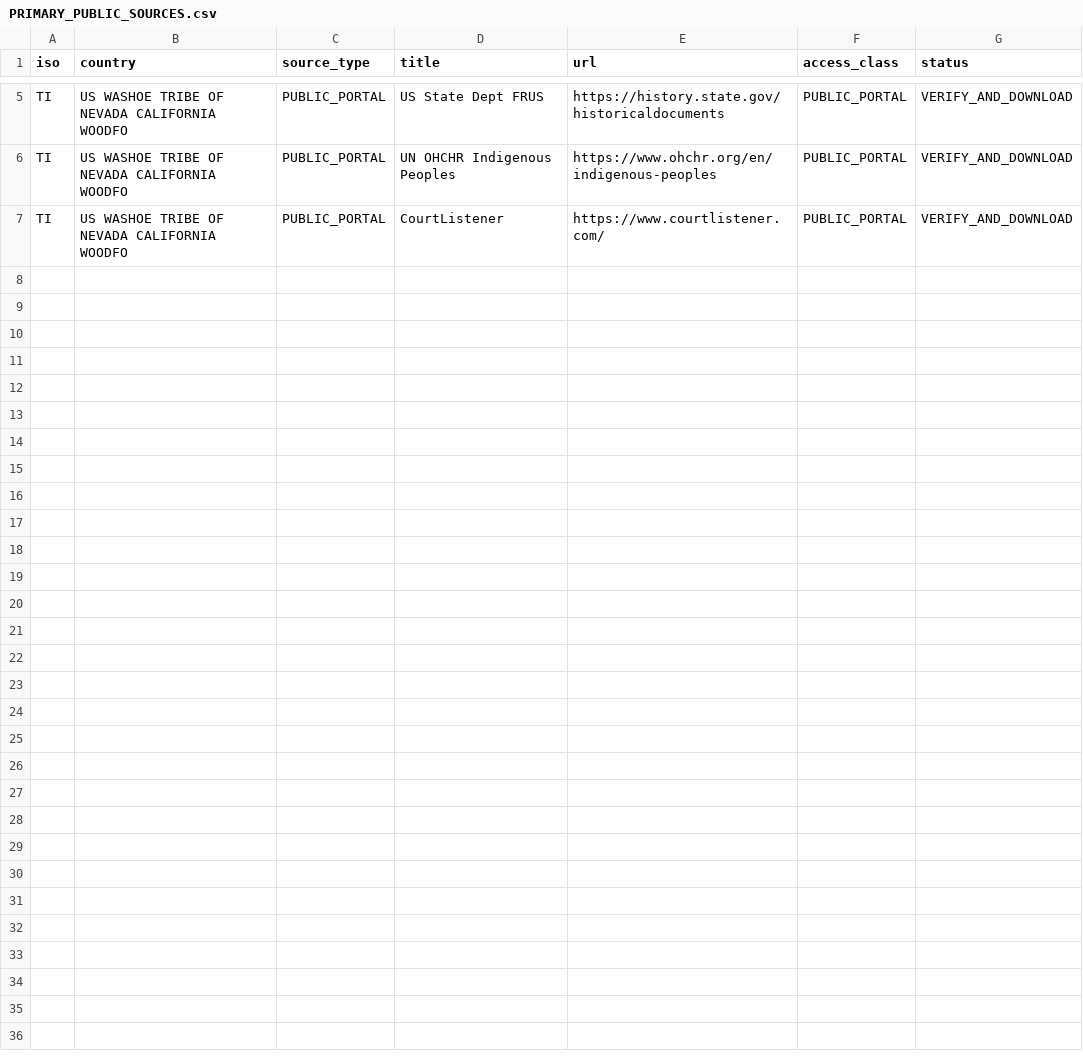
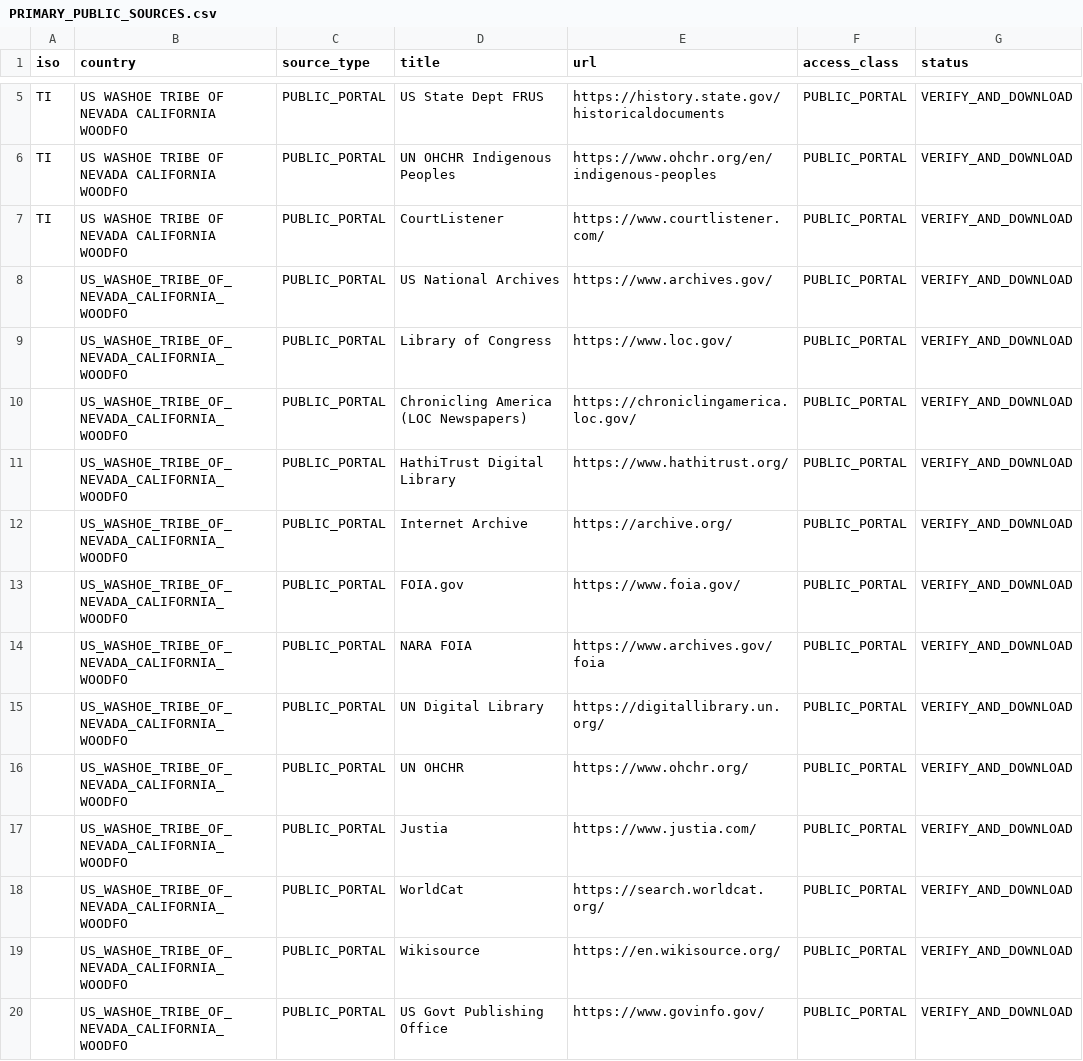
Before and after one commit to GlobalRestitutionAlliance/turtle-island-us-washoe-tribe-of-nevada-california-woodfo-master-litigation, a CSV file: 03_Evidentiary_Exhibits/PRIMARY_PUBLIC_SOURCES.csv, drawn as a sheet; only a part is shown, gaps mark what is left out.

Commit message:
Expand primary public source registries (Batch 2)

```diff
--- a/03_Evidentiary_Exhibits/PRIMARY_PUBLIC_SOURCES.csv
+++ b/03_Evidentiary_Exhibits/PRIMARY_PUBLIC_SOURCES.csv
@@ -7 +7,14 @@ TI,US WASHOE TRIBE OF NEVADA CALIFORNIA WOODFO,PUBLIC_PORTAL,UN OHCHR Indigenous
 TI,US WASHOE TRIBE OF NEVADA CALIFORNIA WOODFO,PUBLIC_PORTAL,CourtListener,https://www.courtlistener.com/,PUBLIC_PORTAL,VERIFY_AND_DOWNLOAD
+,US_WASHOE_TRIBE_OF_NEVADA_CALIFORNIA_WOODFO,PUBLIC_PORTAL,US National Archives,https://www.archives.gov/,PUBLIC_PORTAL,VERIFY_AND_DOWNLOAD
+,US_WASHOE_TRIBE_OF_NEVADA_CALIFORNIA_WOODFO,PUBLIC_PORTAL,Library of Congress,https://www.loc.gov/,PUBLIC_PORTAL,VERIFY_AND_DOWNLOAD
+,US_WASHOE_TRIBE_OF_NEVADA_CALIFORNIA_WOODFO,PUBLIC_PORTAL,Chronicling America (LOC Newspapers),https://chroniclingamerica.loc.gov/,PUBLIC_PORTAL,VERIFY_AND_DOWNLOAD
+,US_WASHOE_TRIBE_OF_NEVADA_CALIFORNIA_WOODFO,PUBLIC_PORTAL,HathiTrust Digital Library,https://www.hathitrust.org/,PUBLIC_PORTAL,VERIFY_AND_DOWNLOAD
+,US_WASHOE_TRIBE_OF_NEVADA_CALIFORNIA_WOODFO,PUBLIC_PORTAL,Internet Archive,https://archive.org/,PUBLIC_PORTAL,VERIFY_AND_DOWNLOAD
+,US_WASHOE_TRIBE_OF_NEVADA_CALIFORNIA_WOODFO,PUBLIC_PORTAL,FOIA.gov,https://www.foia.gov/,PUBLIC_PORTAL,VERIFY_AND_DOWNLOAD
+,US_WASHOE_TRIBE_OF_NEVADA_CALIFORNIA_WOODFO,PUBLIC_PORTAL,NARA FOIA,https://www.archives.gov/foia,PUBLIC_PORTAL,VERIFY_AND_DOWNLOAD
+,US_WASHOE_TRIBE_OF_NEVADA_CALIFORNIA_WOODFO,PUBLIC_PORTAL,UN Digital Library,https://digitallibrary.un.org/,PUBLIC_PORTAL,VERIFY_AND_DOWNLOAD
+,US_WASHOE_TRIBE_OF_NEVADA_CALIFORNIA_WOODFO,PUBLIC_PORTAL,UN OHCHR,https://www.ohchr.org/,PUBLIC_PORTAL,VERIFY_AND_DOWNLOAD
+,US_WASHOE_TRIBE_OF_NEVADA_CALIFORNIA_WOODFO,PUBLIC_PORTAL,Justia,https://www.justia.com/,PUBLIC_PORTAL,VERIFY_AND_DOWNLOAD
+,US_WASHOE_TRIBE_OF_NEVADA_CALIFORNIA_WOODFO,PUBLIC_PORTAL,WorldCat,https://search.worldcat.org/,PUBLIC_PORTAL,VERIFY_AND_DOWNLOAD
+,US_WASHOE_TRIBE_OF_NEVADA_CALIFORNIA_WOODFO,PUBLIC_PORTAL,Wikisource,https://en.wikisource.org/,PUBLIC_PORTAL,VERIFY_AND_DOWNLOAD
+,US_WASHOE_TRIBE_OF_NEVADA_CALIFORNIA_WOODFO,PUBLIC_PORTAL,US Govt Publishing Office,https://www.govinfo.gov/,PUBLIC_PORTAL,VERIFY_AND_DOWNLOAD
```
Also changed, not shown: 2 other files.
